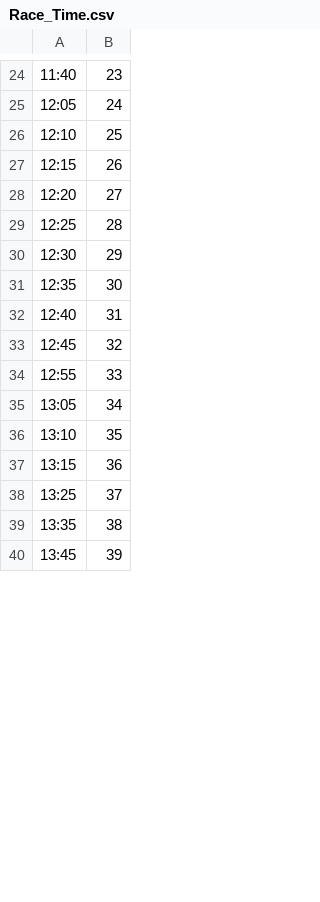
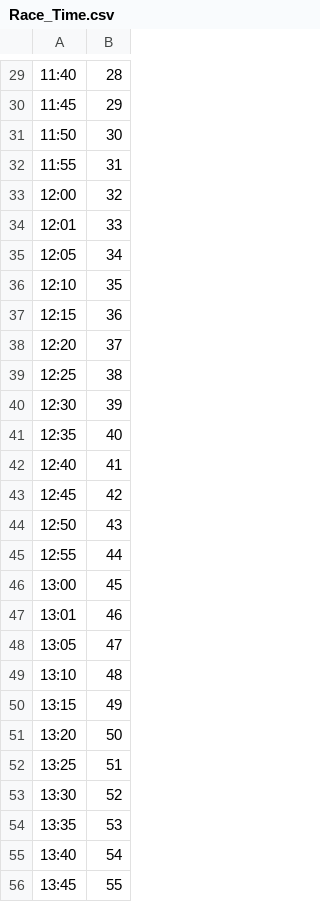
Before and after one commit to 10matcho27/Keiba_AI, a CSV file: OUTPUT/LABEL_MAPPING/Race_Time.csv, drawn as a sheet; only a part is shown, gaps mark what is left out; the diff covers the shown part only.

```diff
--- a/OUTPUT/LABEL_MAPPING/Race_Time.csv
+++ b/OUTPUT/LABEL_MAPPING/Race_Time.csv
@@ -24,17 +29,28 @@
-11:40,23
-12:05,24
-12:10,25
-12:15,26
-12:20,27
-12:25,28
-12:30,29
-12:35,30
-12:40,31
-12:45,32
-12:55,33
-13:05,34
-13:10,35
-13:15,36
-13:25,37
-13:35,38
-13:45,39
+11:40,28
+11:45,29
+11:50,30
+11:55,31
+12:00,32
+12:01,33
+12:05,34
+12:10,35
+12:15,36
+12:20,37
+12:25,38
+12:30,39
+12:35,40
+12:40,41
+12:45,42
+12:50,43
+12:55,44
+13:00,45
+13:01,46
+13:05,47
+13:10,48
+13:15,49
+13:20,50
+13:25,51
+13:30,52
+13:35,53
+13:40,54
+13:45,55
```
Also changed, not shown: 35 added rows and 45 edited cells elsewhere in this file, OUTPUT/CONVERTED/raceResults_2025.csv, OUTPUT/LABEL_MAPPING/Course.csv, 10 other files.
